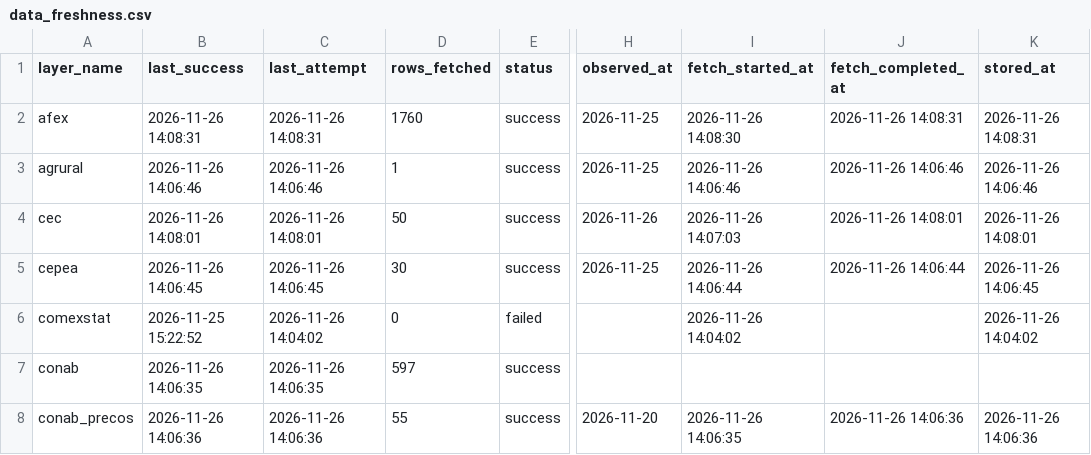
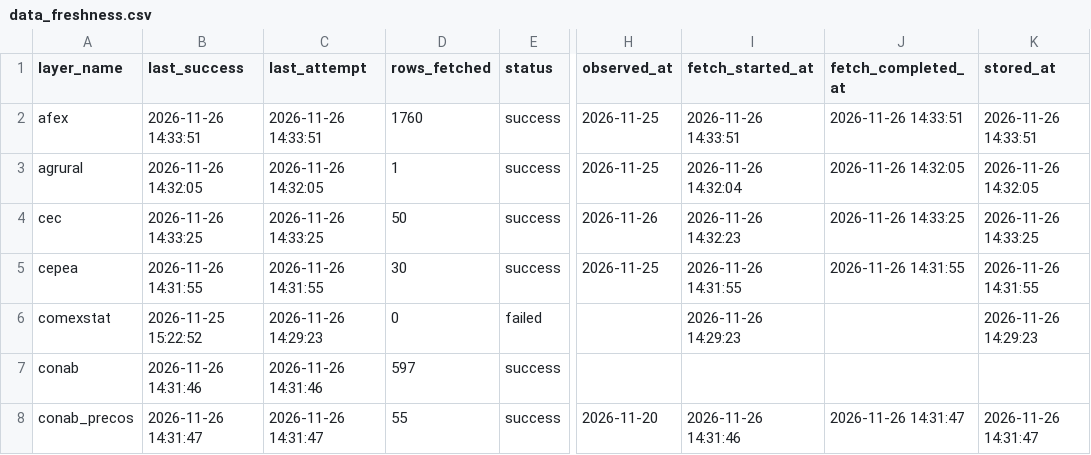
Before and after one commit to philipbergman6-glitch/Mirror-Market, a CSV file: data/history/data_freshness.csv, drawn as a sheet; only a part is shown, gaps mark what is left out; the diff covers the shown part only; the diff names each change by its address in the sheet, - before the commit and + after, or states it on an @@ line.

```diff
--- a/data/history/data_freshness.csv
+++ b/data/history/data_freshness.csv
-B2 (last_success): 2026-11-26 14:08:31
+B2 (last_success): 2026-11-26 14:33:51
-C2 (last_attempt): 2026-11-26 14:08:31
+C2 (last_attempt): 2026-11-26 14:33:51
-I2 (fetch_started_at): 2026-11-26 14:08:30
+I2 (fetch_started_at): 2026-11-26 14:33:51
-J2 (fetch_completed_at): 2026-11-26 14:08:31
+J2 (fetch_completed_at): 2026-11-26 14:33:51
-K2 (stored_at): 2026-11-26 14:08:31
+K2 (stored_at): 2026-11-26 14:33:51
-B3 (last_success): 2026-11-26 14:06:46
+B3 (last_success): 2026-11-26 14:32:05
-C3 (last_attempt): 2026-11-26 14:06:46
+C3 (last_attempt): 2026-11-26 14:32:05
-I3 (fetch_started_at): 2026-11-26 14:06:46
+I3 (fetch_started_at): 2026-11-26 14:32:04
-J3 (fetch_completed_at): 2026-11-26 14:06:46
+J3 (fetch_completed_at): 2026-11-26 14:32:05
-K3 (stored_at): 2026-11-26 14:06:46
+K3 (stored_at): 2026-11-26 14:32:05
-B4 (last_success): 2026-11-26 14:08:01
+B4 (last_success): 2026-11-26 14:33:25
-C4 (last_attempt): 2026-11-26 14:08:01
+C4 (last_attempt): 2026-11-26 14:33:25
-I4 (fetch_started_at): 2026-11-26 14:07:03
+I4 (fetch_started_at): 2026-11-26 14:32:23
-J4 (fetch_completed_at): 2026-11-26 14:08:01
+J4 (fetch_completed_at): 2026-11-26 14:33:25
-K4 (stored_at): 2026-11-26 14:08:01
+K4 (stored_at): 2026-11-26 14:33:25
-B5 (last_success): 2026-11-26 14:06:45
+B5 (last_success): 2026-11-26 14:31:55
-C5 (last_attempt): 2026-11-26 14:06:45
+C5 (last_attempt): 2026-11-26 14:31:55
-I5 (fetch_started_at): 2026-11-26 14:06:44
+I5 (fetch_started_at): 2026-11-26 14:31:55
-J5 (fetch_completed_at): 2026-11-26 14:06:44
+J5 (fetch_completed_at): 2026-11-26 14:31:55
-K5 (stored_at): 2026-11-26 14:06:45
+K5 (stored_at): 2026-11-26 14:31:55
-C6 (last_attempt): 2026-11-26 14:04:02
+C6 (last_attempt): 2026-11-26 14:29:23
-I6 (fetch_started_at): 2026-11-26 14:04:02
+I6 (fetch_started_at): 2026-11-26 14:29:23
-K6 (stored_at): 2026-11-26 14:04:02
+K6 (stored_at): 2026-11-26 14:29:23
-B7 (last_success): 2026-11-26 14:06:35
+B7 (last_success): 2026-11-26 14:31:46
-C7 (last_attempt): 2026-11-26 14:06:35
+C7 (last_attempt): 2026-11-26 14:31:46
-B8 (last_success): 2026-11-26 14:06:36
+B8 (last_success): 2026-11-26 14:31:47
-C8 (last_attempt): 2026-11-26 14:06:36
+C8 (last_attempt): 2026-11-26 14:31:47
-I8 (fetch_started_at): 2026-11-26 14:06:35
+I8 (fetch_started_at): 2026-11-26 14:31:46
-J8 (fetch_completed_at): 2026-11-26 14:06:36
+J8 (fetch_completed_at): 2026-11-26 14:31:47
-K8 (stored_at): 2026-11-26 14:06:36
+K8 (stored_at): 2026-11-26 14:31:47
```
Also changed, not shown: 166 edited cells elsewhere in this file, data/history/cyclone_source_status.csv, 3 other files.
